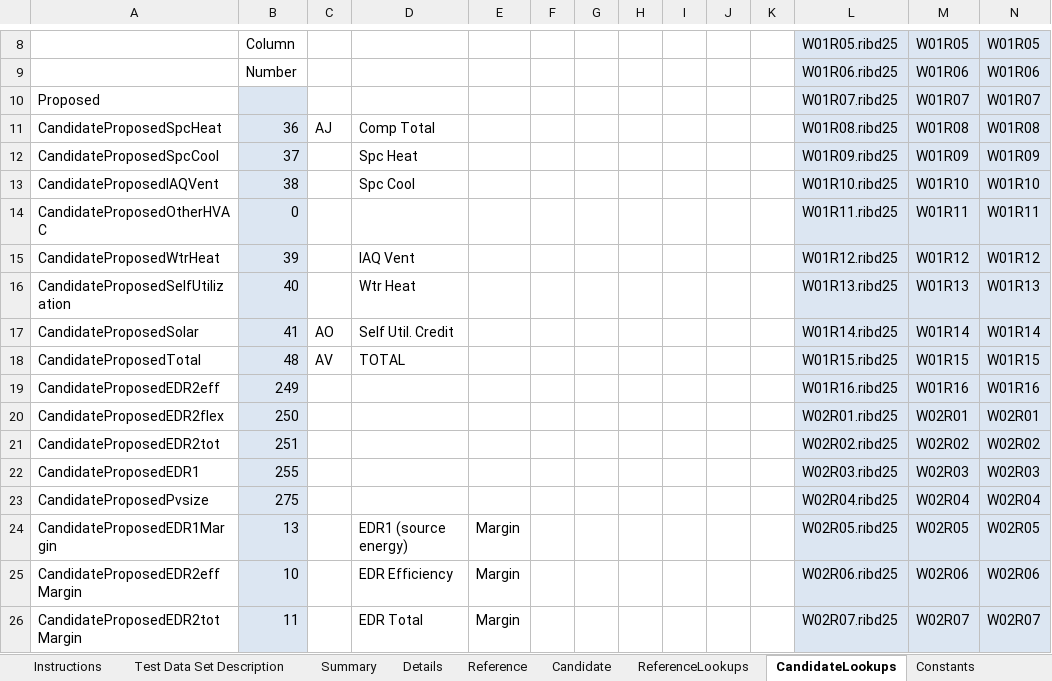
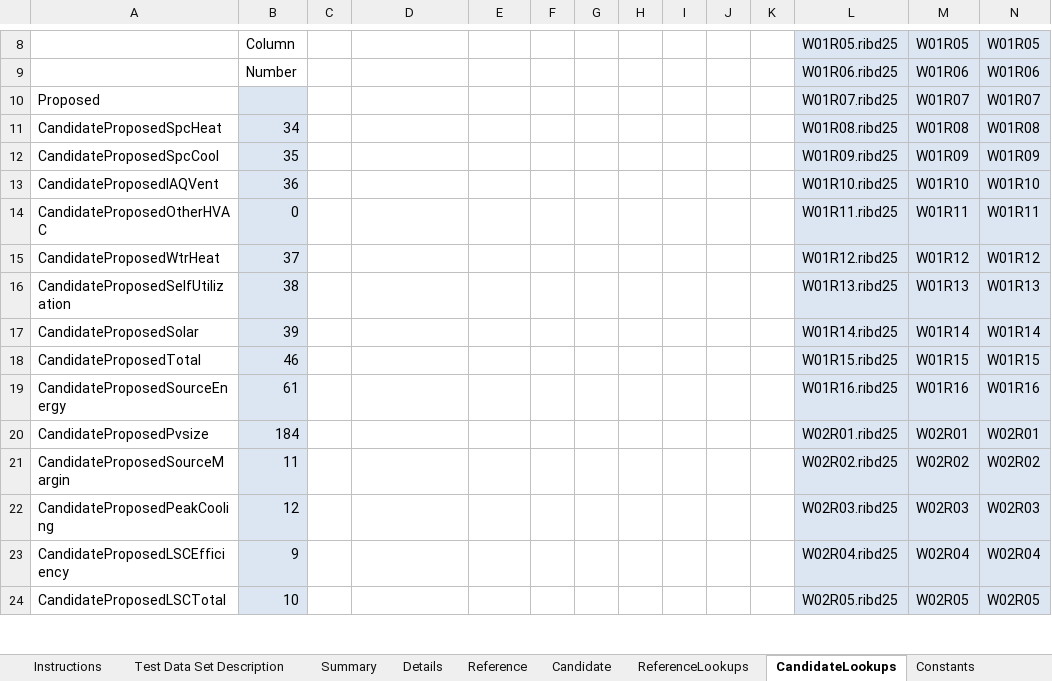
Before and after one commit to joesinger12/Sample-CBECC-Public-Mirror-from-Dev, an Excel workbook: Projects/2025/SingleFamily_TDS/2025.2.0 Final Release.xlsx, sheet CandidateLookups, drawn as a sheet; only a part is shown, gaps mark what is left out; values as stored, in another font and other column widths than the file's, no borders; removed rows and columns are numbered as before the commit, all else as after; rows hold the shown columns only; the diff covers the shown part only; the diff names each change by its address in the sheet, - before the commit and + after, or states it on an @@ line.

```diff
--- a/Projects/2025/SingleFamily_TDS/2025.2.0 Final Release.xlsx (sheet CandidateLookups)
+++ b/Projects/2025/SingleFamily_TDS/2025.2.0 Final Release.xlsx (sheet CandidateLookups)
-B11: 36
+B11: 34
-C11: AJ
+C11: (empty)
-D11: Comp Total
+D11: (empty)
-B12: 37
+B12: 35
-D12: Spc Heat
+D12: (empty)
-B13: 38
+B13: 36
-D13: Spc Cool
+D13: (empty)
-B15: 39
+B15: 37
-D15: IAQ Vent
+D15: (empty)
-B16: 40
+B16: 38
-D16: Wtr Heat
+D16: (empty)
-B17: 41
+B17: 39
-C17: AO
+C17: (empty)
-D17: Self Util. Credit
+D17: (empty)
-B18: 48
+B18: 46
-C18: AV
+C18: (empty)
-D18: TOTAL
+D18: (empty)
-A19: CandidateProposedEDR2eff
+A19: CandidateProposedSourceEnergy
-B19: 249
+B19: 61
-A20: CandidateProposedEDR2flex
+A20: CandidateProposedPvsize
-B20: 250
+B20: 184
-A21: CandidateProposedEDR2tot
+A21: CandidateProposedSourceMargin
-B21: 251
+B21: 11
-A22: CandidateProposedEDR1
+A22: CandidateProposedPeakCooling
-B22: 255
+B22: 12
-A23: CandidateProposedPvsize
+A23: CandidateProposedLSCEfficiency
-B23: 275
+B23: 9
-row 24: CandidateProposedEDR1Margin | 13 |  | EDR1 (source energy) | Margin |  |  |  |  |  |  | W02R05.ribd25 | W02R05 | W02R05
-row 25: CandidateProposedEDR2effMargin | 10 |  | EDR Efficiency | Margin |  |  |  |  |  |  | W02R06.ribd25 | W02R06 | W02R06
-row 26: CandidateProposedEDR2totMargin | 11 |  | EDR Total | Margin |  |  |  |  |  |  | W02R07.ribd25 | W02R07 | W02R07
+row 24: CandidateProposedLSCTotal | 10 |  |  |  |  |  |  |  |  |  | W02R05.ribd25 | W02R05 | W02R05
```
Also changed, not shown: 10 added rows, 8 removed rows, 39 edited cells and cell formats elsewhere in this sheet, sheet Candidate, sheet Reference, sheet Details, sheet ReferenceLookups, sheet Test Data Set Description, sheet Summary, 1 more sheet, formulas that keep their value.
